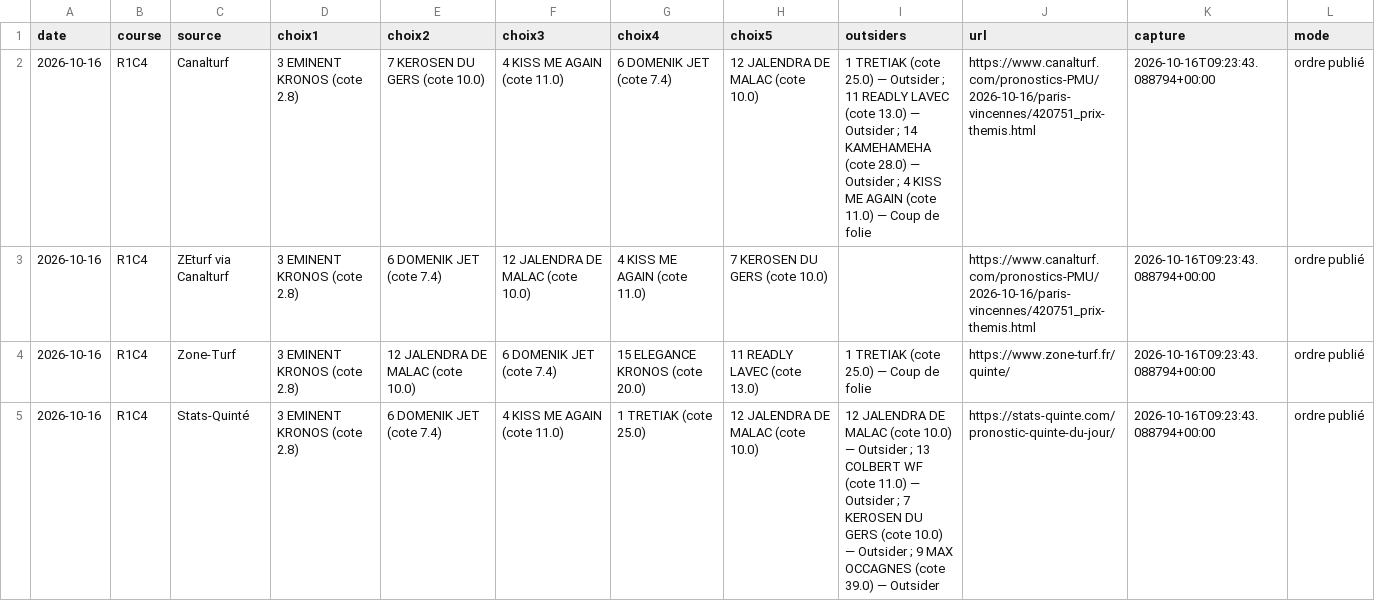
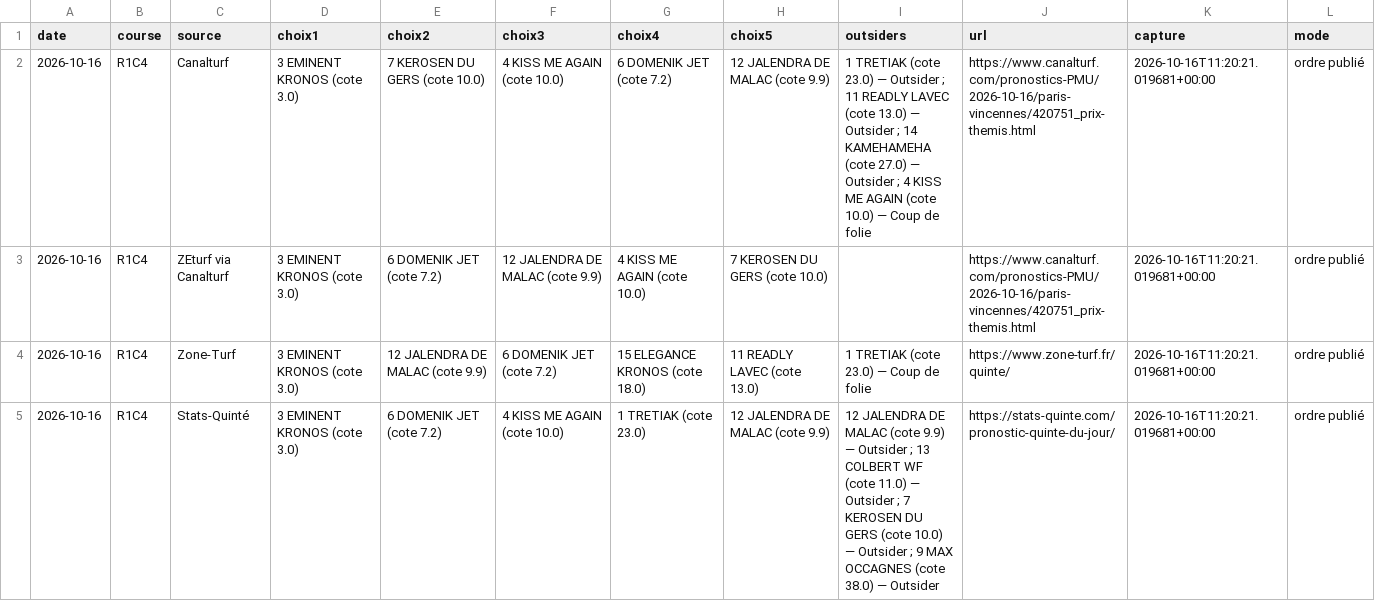
Before and after one commit to Pascalrive/pmu-scorer, a CSV file: consensus_pronostics/data/2026-10-16/TABLEAU.csv, drawn as a sheet; only a part is shown; the diff covers the shown part only.

Commit message:
Archive consensus editorial independant

```diff
--- a/consensus_pronostics/data/2026-10-16/TABLEAU.csv
+++ b/consensus_pronostics/data/2026-10-16/TABLEAU.csv
@@ -1,5 +1,5 @@
 date,course,source,choix1,choix2,choix3,choix4,choix5,outsiders,url,capture,mode
-2026-10-16,R1C4,Canalturf,3 EMINENT KRONOS (cote 2.8),7 KEROSEN DU GERS (cote 10.0),4 KISS ME AGAIN (cote 11.0),6 DOMENIK JET (cote 7.4),12 JALENDRA DE MALAC (cote 10.0),1 TRETIAK (cote 25.0) — Outsider ; 11 READLY LAVEC (cote 13.0) — Outsider ; 14 KAMEHAMEHA (cote 28.0) — Outsider ; 4 KISS ME AGAIN (cote 11.0) — Coup de folie,https://www.canalturf.com/pronostics-PMU/2026-10-16/paris-vincennes/420751_prix-themis.html,2026-10-16T09:23:43.088794+00:00,ordre publié
-2026-10-16,R1C4,ZEturf via Canalturf,3 EMINENT KRONOS (cote 2.8),6 DOMENIK JET (cote 7.4),12 JALENDRA DE MALAC (cote 10.0),4 KISS ME AGAIN (cote 11.0),7 KEROSEN DU GERS (cote 10.0),,https://www.canalturf.com/pronostics-PMU/2026-10-16/paris-vincennes/420751_prix-themis.html,2026-10-16T09:23:43.088794+00:00,ordre publié
-2026-10-16,R1C4,Zone-Turf,3 EMINENT KRONOS (cote 2.8),12 JALENDRA DE MALAC (cote 10.0),6 DOMENIK JET (cote 7.4),15 ELEGANCE KRONOS (cote 20.0),11 READLY LAVEC (cote 13.0),1 TRETIAK (cote 25.0) — Coup de folie,https://www.zone-turf.fr/quinte/,2026-10-16T09:23:43.088794+00:00,ordre publié
-2026-10-16,R1C4,Stats-Quinté,3 EMINENT KRONOS (cote 2.8),6 DOMENIK JET (cote 7.4),4 KISS ME AGAIN (cote 11.0),1 TRETIAK (cote 25.0),12 JALENDRA DE MALAC (cote 10.0),12 JALENDRA DE MALAC (cote 10.0) — Outsider ; 13 COLBERT WF (cote 11.0) — Outsider ; 7 KEROSEN DU GERS (cote 10.0) — Outsider ; 9 MAX OCCAGNES (cote 39.0) — Outsider,https://stats-quinte.com/pronostic-quinte-du-jour/,2026-10-16T09:23:43.088794+00:00,ordre publié
+2026-10-16,R1C4,Canalturf,3 EMINENT KRONOS (cote 3.0),7 KEROSEN DU GERS (cote 10.0),4 KISS ME AGAIN (cote 10.0),6 DOMENIK JET (cote 7.2),12 JALENDRA DE MALAC (cote 9.9),1 TRETIAK (cote 23.0) — Outsider ; 11 READLY LAVEC (cote 13.0) — Outsider ; 14 KAMEHAMEHA (cote 27.0) — Outsider ; 4 KISS ME AGAIN (cote 10.0) — Coup de folie,https://www.canalturf.com/pronostics-PMU/2026-10-16/paris-vincennes/420751_prix-themis.html,2026-10-16T11:20:21.019681+00:00,ordre publié
+2026-10-16,R1C4,ZEturf via Canalturf,3 EMINENT KRONOS (cote 3.0),6 DOMENIK JET (cote 7.2),12 JALENDRA DE MALAC (cote 9.9),4 KISS ME AGAIN (cote 10.0),7 KEROSEN DU GERS (cote 10.0),,https://www.canalturf.com/pronostics-PMU/2026-10-16/paris-vincennes/420751_prix-themis.html,2026-10-16T11:20:21.019681+00:00,ordre publié
+2026-10-16,R1C4,Zone-Turf,3 EMINENT KRONOS (cote 3.0),12 JALENDRA DE MALAC (cote 9.9),6 DOMENIK JET (cote 7.2),15 ELEGANCE KRONOS (cote 18.0),11 READLY LAVEC (cote 13.0),1 TRETIAK (cote 23.0) — Coup de folie,https://www.zone-turf.fr/quinte/,2026-10-16T11:20:21.019681+00:00,ordre publié
+2026-10-16,R1C4,Stats-Quinté,3 EMINENT KRONOS (cote 3.0),6 DOMENIK JET (cote 7.2),4 KISS ME AGAIN (cote 10.0),1 TRETIAK (cote 23.0),12 JALENDRA DE MALAC (cote 9.9),12 JALENDRA DE MALAC (cote 9.9) — Outsider ; 13 COLBERT WF (cote 11.0) — Outsider ; 7 KEROSEN DU GERS (cote 10.0) — Outsider ; 9 MAX OCCAGNES (cote 38.0) — Outsider,https://stats-quinte.com/pronostic-quinte-du-jour/,2026-10-16T11:20:21.019681+00:00,ordre publié
```
Also changed, not shown: 20 edited cells elsewhere in this file, 5 other files.
